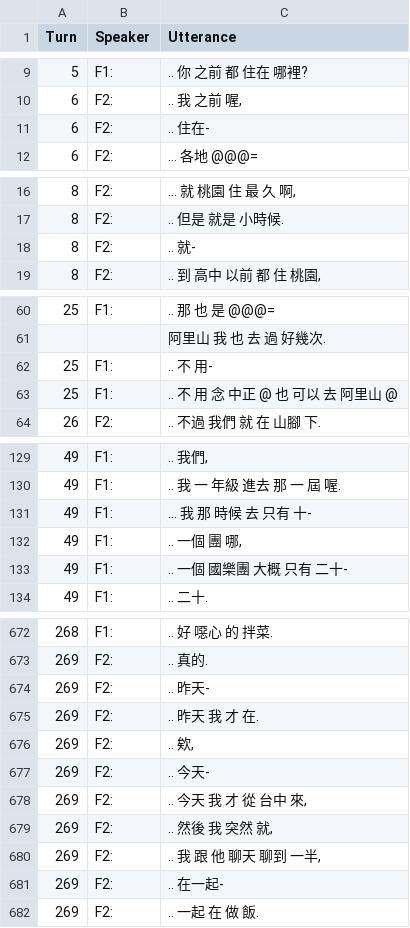
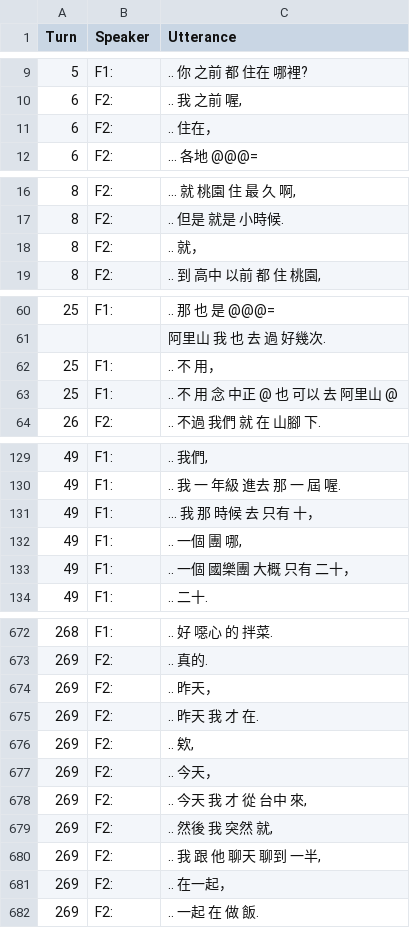
Before and after one commit to kayaulai/taiwan-mandarin-corpus-annotation, a CSV file: 5_manual_split/NCCU-TM036-CN-FF_Yujie Li.csv, drawn as a sheet; only a part is shown, gaps mark what is left out; the diff covers the shown part only.

Commit message:
Update NCCU-TM036-CN-FF_Yujie Li.csv

```diff
--- a/5_manual_split/NCCU-TM036-CN-FF_Yujie Li.csv
+++ b/5_manual_split/NCCU-TM036-CN-FF_Yujie Li.csv
@@ -10,3 +10,3 @@ Turn,Speaker,Utterance
 6,F2:," .. 我 之前 喔,"
-6,F2:, .. 住在-
+6,F2:, .. 住在，
 6,F2:, ... 各地 @@@=
@@ -17,3 +17,3 @@ Turn,Speaker,Utterance
 8,F2:, .. 但是 就是 小時候.
-8,F2:, .. 就-
+8,F2:, .. 就，
 8,F2:," .. 到 高中 以前 都 住 桃園,"
@@ -61,3 +61,3 @@ Turn,Speaker,Utterance
 ,,阿里山 我 也 去 過 好幾次.
-25,F1:, .. 不 用-
+25,F1:, .. 不 用，
 25,F1:, .. 不 用 念 中正 @ 也 可以 去 阿里山 @
@@ -130,5 +130,5 @@ Turn,Speaker,Utterance
 49,F1:, .. 我 一 年級 進去 那 一 屆 喔.
-49,F1:, ... 我 那 時候 去 只有 十-
+49,F1:, ... 我 那 時候 去 只有 十，
 49,F1:," .. 一個 團 哪,"
-49,F1:, .. 一個 國樂團 大概 只有 二十-
+49,F1:, .. 一個 國樂團 大概 只有 二十，
 49,F1:, .. 二十.
@@ -673,6 +673,6 @@ Turn,Speaker,Utterance
 269,F2:, .. 真的.
-269,F2:, .. 昨天-
+269,F2:, .. 昨天，
 269,F2:, .. 昨天 我 才 在.
 269,F2:," .. 欸,"
-269,F2:, .. 今天-
+269,F2:, .. 今天，
 269,F2:," .. 今天 我 才 從 台中 來,"
@@ -680,3 +680,3 @@ Turn,Speaker,Utterance
 269,F2:," .. 我 跟 他 聊天 聊到 一半,"
-269,F2:, .. 在一起-
+269,F2:, .. 在一起，
 269,F2:, .. 一起 在 做 飯.
```
Also changed, not shown: 9 edited cells elsewhere in this file.
